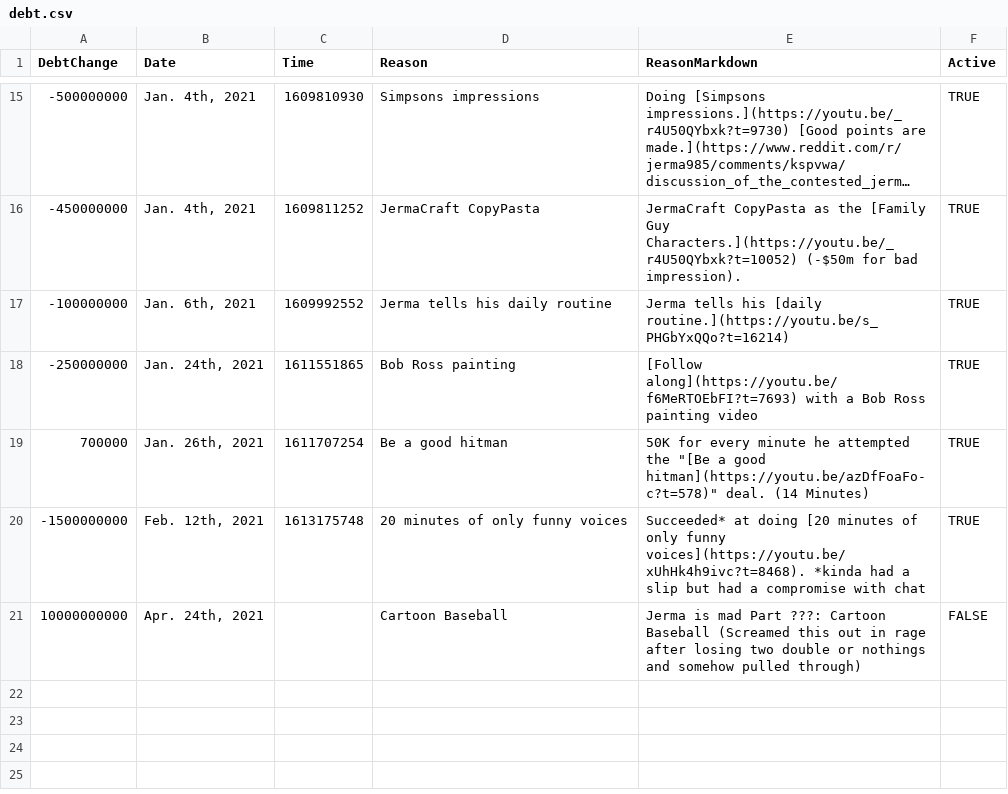
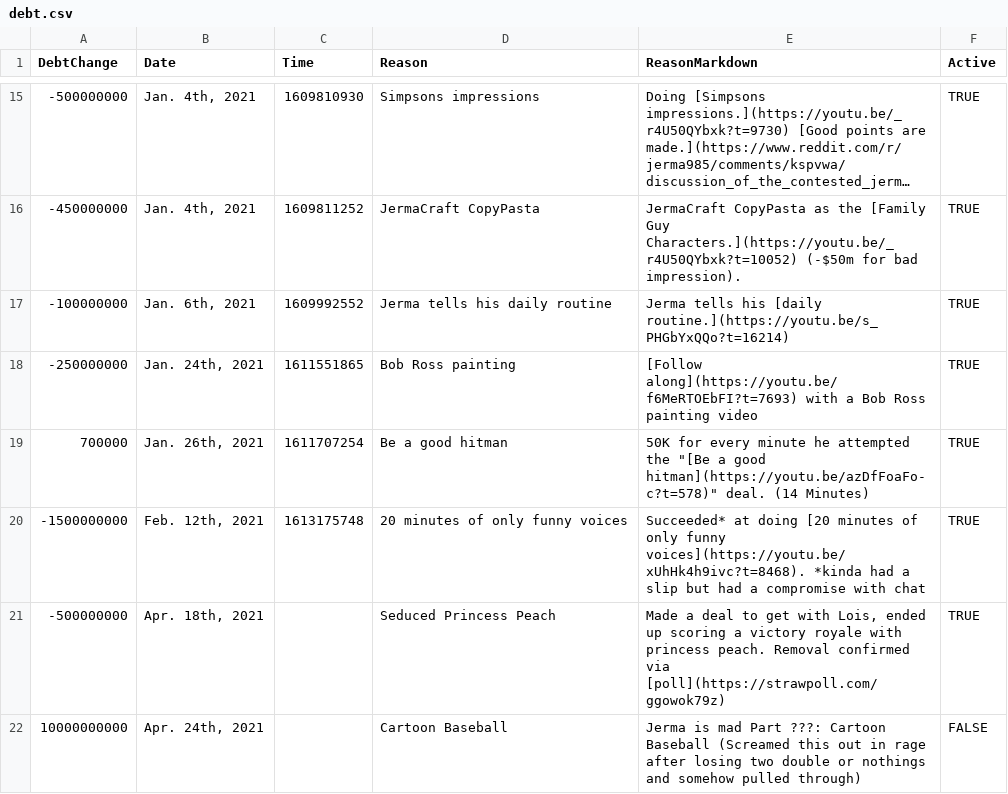
Before and after one commit to JermaSites/JermaDebt, a CSV file: _data/debt.csv, drawn as a sheet; only a part is shown, gaps mark what is left out; long unchanged cells end in ….

Commit message:
lois deal confirmed

```diff
--- a/_data/debt.csv
+++ b/_data/debt.csv
@@ -20,2 +20,3 @@ DebtChange,Date,Time,Reason,ReasonMarkdown,Active
 -1500000000,"Feb. 12th, 2021",1613175748,20 minutes of only funny voices,Succeeded* at doing [20 minutes of only funny voices](https://youtu.be/xUhHk4h9ivc?t=8468). *kinda had a slip but had a compromise with chat,TRUE
+-500000000,"Apr. 18th, 2021",,Seduced Princess Peach,"Made a deal to get with Lois, ended up scoring a victory royale with princess peach. Removal confirmed via [poll](https://strawpoll.com/ggowok79z)",TRUE
 10000000000,"Apr. 24th, 2021",,Cartoon Baseball,Jerma is mad Part ???: Cartoon Baseball (Screamed this out in rage after losing two double or nothings and somehow pulled through),FALSE
```
Also changed, not shown: 1 other file.
